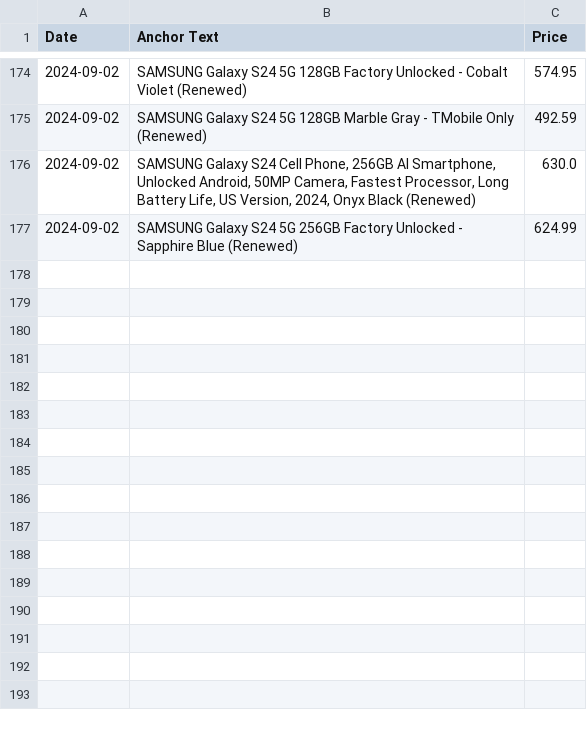
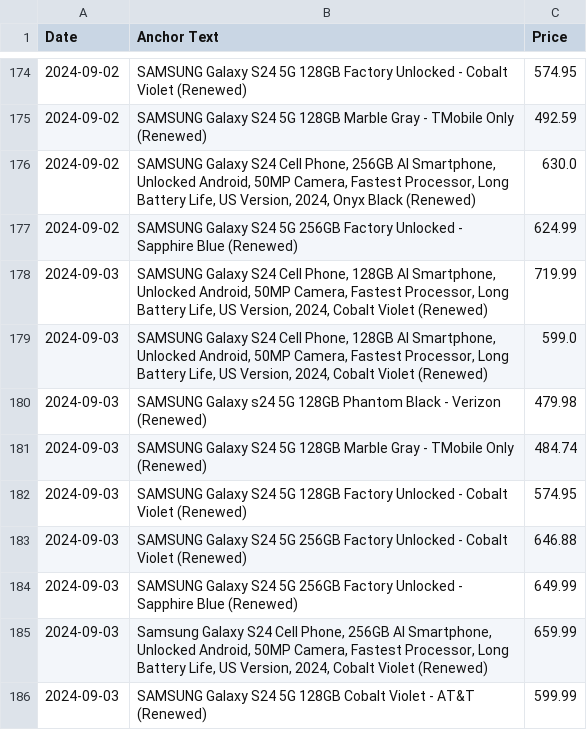
Before and after one commit to morilucas/camel, a CSV file: scraped_data.csv, drawn as a sheet; only a part is shown, gaps mark what is left out.

Commit message:
Automated commit with scraped data

```diff
--- a/scraped_data.csv
+++ b/scraped_data.csv
@@ -177 +177,10 @@ Date,Anchor Text,Price
 2024-09-02,SAMSUNG Galaxy S24 5G 256GB Factory Unlocked - Sapphire Blue (Renewed),624.99
+2024-09-03,"SAMSUNG Galaxy S24 Cell Phone, 128GB AI Smartphone, Unlocked Android, 50MP Camera, Fastest Processor, Long Battery Life, US Version, 2024, Cobalt Violet (Renewed)",719.99
+2024-09-03,"SAMSUNG Galaxy S24 Cell Phone, 128GB AI Smartphone, Unlocked Android, 50MP Camera, Fastest Processor, Long Battery Life, US Version, 2024, Cobalt Violet (Renewed)",599.0
+2024-09-03,SAMSUNG Galaxy s24 5G 128GB Phantom Black - Verizon (Renewed),479.98
+2024-09-03,SAMSUNG Galaxy S24 5G 128GB Marble Gray - TMobile Only (Renewed),484.74
+2024-09-03,SAMSUNG Galaxy S24 5G 128GB Factory Unlocked - Cobalt Violet (Renewed),574.95
+2024-09-03,SAMSUNG Galaxy S24 5G 256GB Factory Unlocked - Cobalt Violet (Renewed),646.88
+2024-09-03,SAMSUNG Galaxy S24 5G 256GB Factory Unlocked - Sapphire Blue (Renewed),649.99
+2024-09-03,"Samsung Galaxy S24 Cell Phone, 256GB AI Smartphone, Unlocked Android, 50MP Camera, Fastest Processor, Long Battery Life, US Version, 2024, Cobalt Violet (Renewed)",659.99
+2024-09-03,SAMSUNG Galaxy S24 5G 128GB Cobalt Violet - AT&T (Renewed),599.99
```
Also changed, not shown: aggregated_data.csv.
